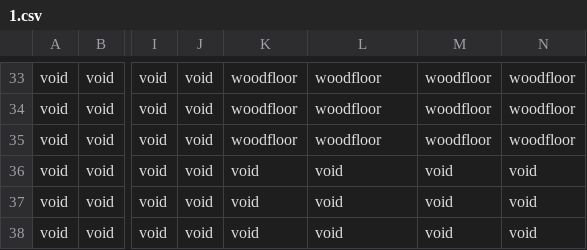
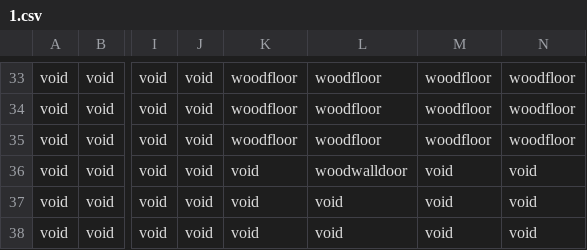
Before and after one commit to Kaz1101/ICS4U-FinalProject, a CSV file: data/map/1.csv, drawn as a sheet; only a part is shown, gaps mark what is left out; the diff names each change by its address in the sheet, - before the commit and + after, or states it on an @@ line.

```diff
--- a/data/map/1.csv
+++ b/data/map/1.csv
-L36: void
+L36: woodwalldoor
```
Also changed, not shown: 22 other files.
